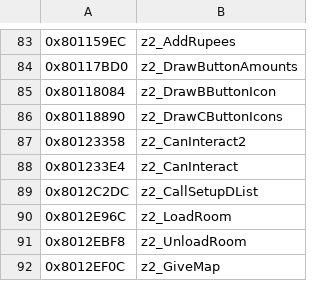
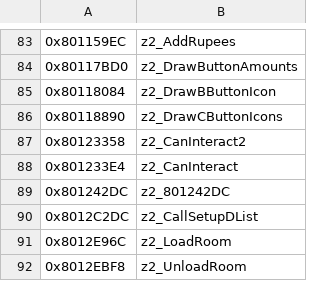
Before and after one commit to isghj5/mm-rando, a CSV file: assembly/symbols.csv, drawn as a sheet; only a part is shown, gaps mark what is left out; the shorter side is filled out with more unchanged rows.

```diff
--- a/assembly/symbols.csv
+++ b/assembly/symbols.csv
@@ -88,2 +88,3 @@
 0x801233E4,z2_CanInteract
+0x801242DC,z2_801242DC
 0x8012C2DC,z2_CallSetupDList
```
Also changed, not shown: 3 other files.
